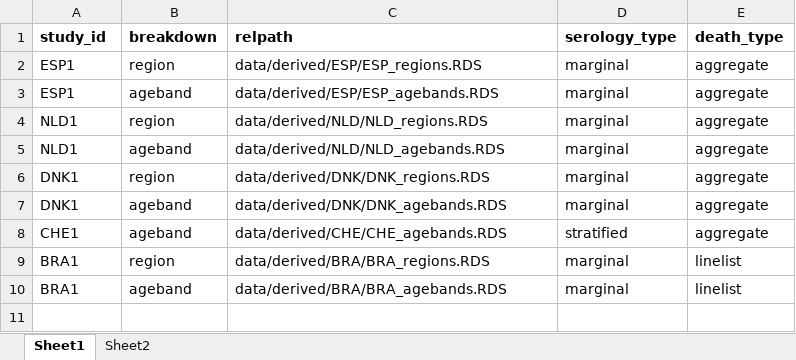
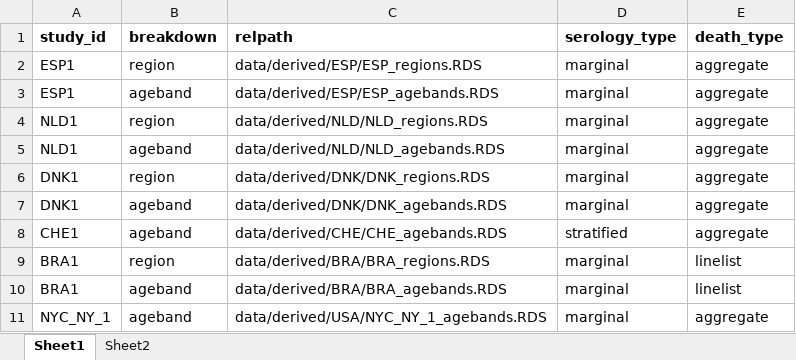
Before and after one commit to mrc-ide/reestimate_covidIFR_analysis, an Excel workbook: data/derived/derived_data_map.xlsx, sheet Sheet1, drawn as a sheet; values as stored, in another font and other column widths than the file's, no borders; the diff names each change by its address in the sheet, - before the commit and + after, or states it on an @@ line.

Commit message:
update data

```diff
--- a/data/derived/derived_data_map.xlsx (sheet Sheet1)
+++ b/data/derived/derived_data_map.xlsx (sheet Sheet1)
+row 11: NYC_NY_1 | ageband | data/derived/USA/NYC_NY_1_agebands.RDS | marginal | aggregate
```
Also changed, not shown: 7 other files.
